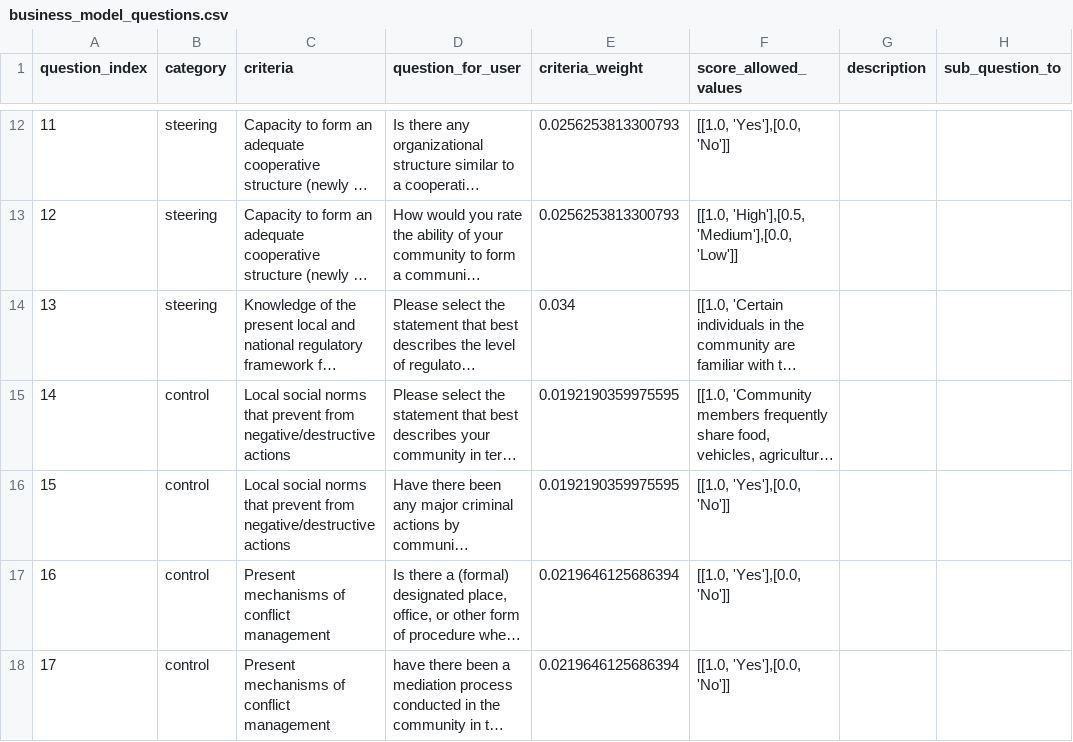
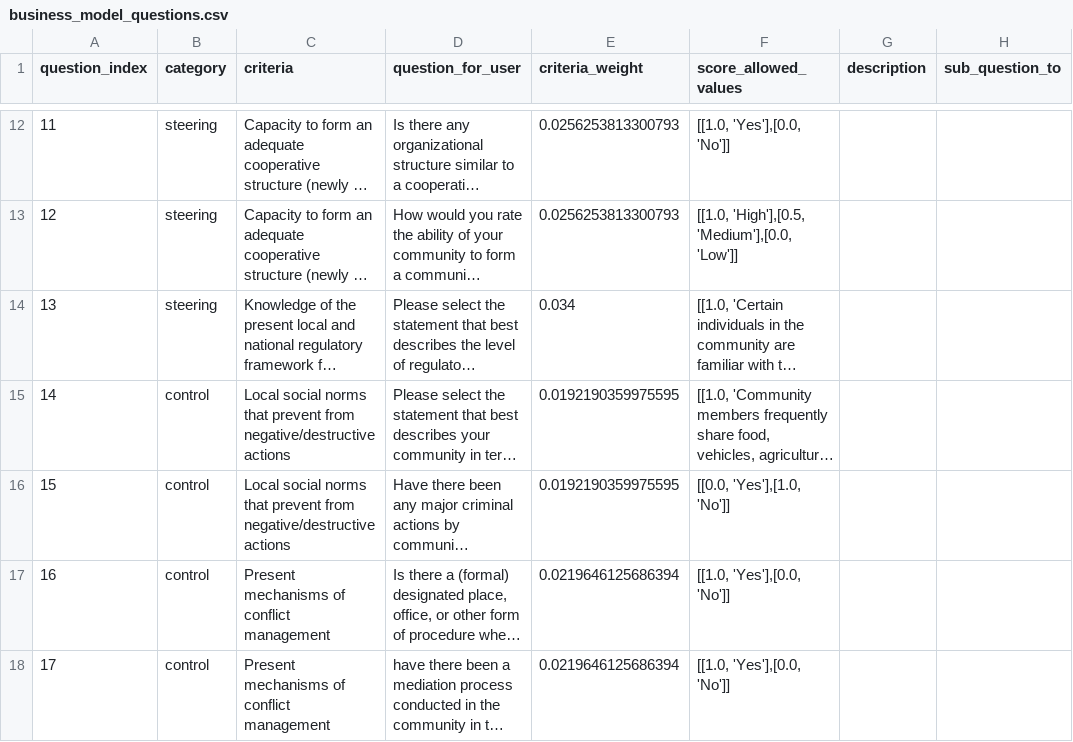
Before and after one commit to rl-institut/cp_nigeria_app, a CSV file: app/static/business_model_questions.csv, drawn as a sheet; only a part is shown, gaps mark what is left out; long unchanged cells end in …; the diff names each change by its address in the sheet, - before the commit and + after, or states it on an @@ line.

Commit message:
Correction of MCA score for question 16

```diff
--- a/app/static/business_model_questions.csv
+++ b/app/static/business_model_questions.csv
-F16 (score_allowed_values): [[1.0, 'Yes'],[0.0, 'No']]
+F16 (score_allowed_values): [[0.0, 'Yes'],[1.0, 'No']]
```
